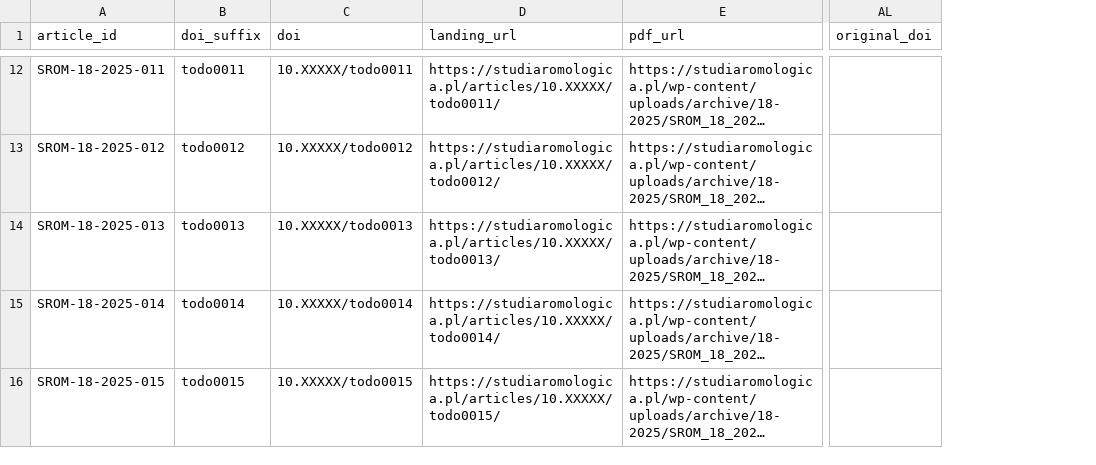
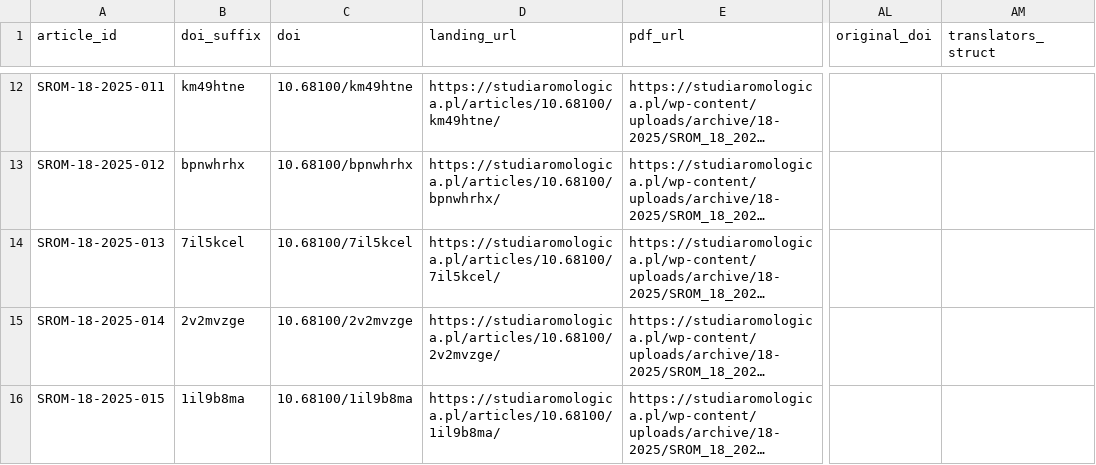
Before and after one commit to blessero/srom-cloud, a CSV file: srom-produkcja/volumes/18/srom_master_v3.csv, drawn as a sheet; only a part is shown, gaps mark what is left out; long unchanged cells end in …; the diff covers the shown part only; the diff names each change by its address in the sheet, - before the commit and + after, or states it on an @@ line.

```diff
--- a/srom-produkcja/volumes/18/srom_master_v3.csv
+++ b/srom-produkcja/volumes/18/srom_master_v3.csv
+column AM (translators_struct), empty
-B12 (doi_suffix): todo0011
+B12 (doi_suffix): km49htne
-C12 (doi): 10.XXXXX/todo0011
+C12 (doi): 10.68100/km49htne
-D12 (landing_url): https://studiaromologica.pl/articles/10.XXXXX/todo0011/
+D12 (landing_url): https://studiaromologica.pl/articles/10.68100/km49htne/
-B13 (doi_suffix): todo0012
+B13 (doi_suffix): bpnwhrhx
-C13 (doi): 10.XXXXX/todo0012
+C13 (doi): 10.68100/bpnwhrhx
-D13 (landing_url): https://studiaromologica.pl/articles/10.XXXXX/todo0012/
+D13 (landing_url): https://studiaromologica.pl/articles/10.68100/bpnwhrhx/
-B14 (doi_suffix): todo0013
+B14 (doi_suffix): 7il5kcel
-C14 (doi): 10.XXXXX/todo0013
+C14 (doi): 10.68100/7il5kcel
-D14 (landing_url): https://studiaromologica.pl/articles/10.XXXXX/todo0013/
+D14 (landing_url): https://studiaromologica.pl/articles/10.68100/7il5kcel/
-B15 (doi_suffix): todo0014
+B15 (doi_suffix): 2v2mvzge
-C15 (doi): 10.XXXXX/todo0014
+C15 (doi): 10.68100/2v2mvzge
-D15 (landing_url): https://studiaromologica.pl/articles/10.XXXXX/todo0014/
+D15 (landing_url): https://studiaromologica.pl/articles/10.68100/2v2mvzge/
-B16 (doi_suffix): todo0015
+B16 (doi_suffix): 1il9b8ma
-C16 (doi): 10.XXXXX/todo0015
+C16 (doi): 10.68100/1il9b8ma
-D16 (landing_url): https://studiaromologica.pl/articles/10.XXXXX/todo0015/
+D16 (landing_url): https://studiaromologica.pl/articles/10.68100/1il9b8ma/
```
Also changed, not shown: 30 edited cells elsewhere in this file, 1 other file.
